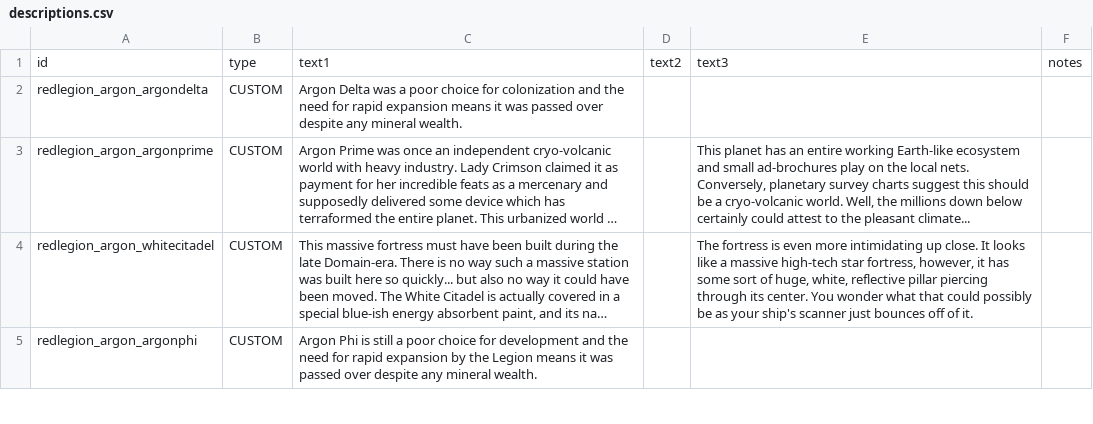
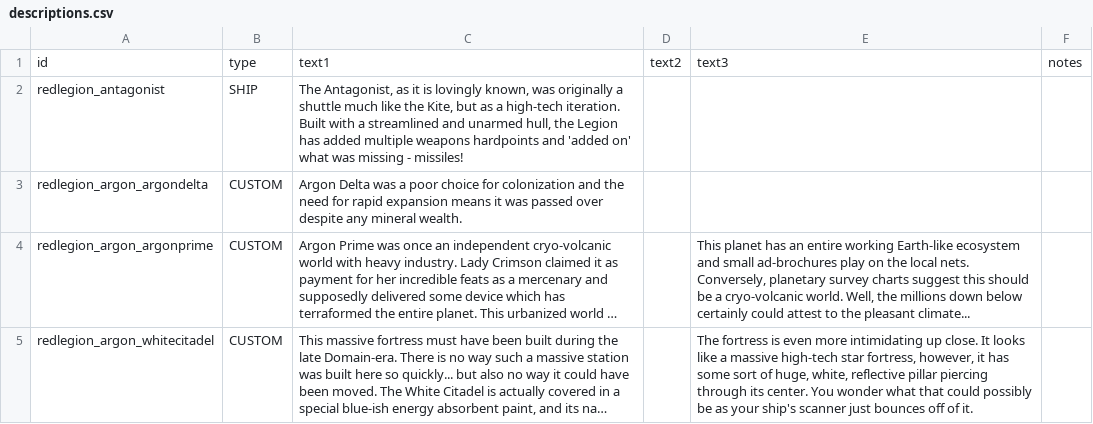
Before and after one commit to BriannaTheBrave/redlegion, a CSV file: data/strings/descriptions.csv, drawn as a sheet; only a part is shown; the shorter side is filled out with more unchanged rows; long unchanged cells end in …; the diff names each change by its address in the sheet, - before the commit and + after, or states it on an @@ line.

Commit message:
antagonist gets better sprite and update stats and now 4 varients

```diff
--- a/data/strings/descriptions.csv
+++ b/data/strings/descriptions.csv
+row 2: redlegion_antagonist | SHIP | The Antagonist, as it is lovingly known, was originally a shuttle much like the Kite, but as a high-tech iteration. Built with a streamlined and unarmed hull, the Legion has added multiple weapons hardpoints and 'added on' what was missing - missiles!
```
Also changed, not shown: data/hulls/ship_data.csv, 6 other files.
